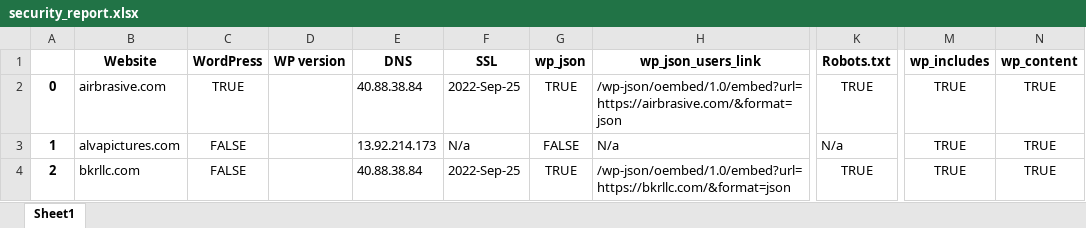
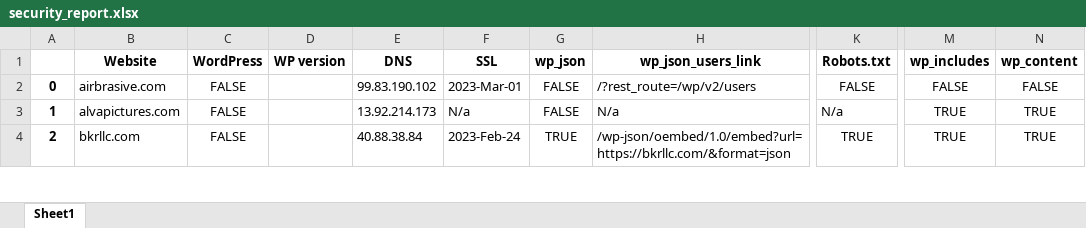
Before and after one commit to mesyv/wp_security_report, an Excel workbook: security_report.xlsx, sheet Sheet1, drawn as a sheet; only a part is shown, gaps mark what is left out; values as stored, in another font and other column widths than the file's, no borders; the diff covers the shown part only; the diff names each change by its address in the sheet, - before the commit and + after, or states it on an @@ line.

Commit message:
modifing scrap_g_search_links_with_check_wp

```diff
--- a/security_report.xlsx (sheet Sheet1)
+++ b/security_report.xlsx (sheet Sheet1)
-C2 (WordPress): TRUE
+C2 (WordPress): FALSE
-E2 (DNS): 40.88.38.84
+E2 (DNS): 99.83.190.102
-F2 (SSL): 2022-Sep-25
+F2 (SSL): 2023-Mar-01
-G2 (wp_json): TRUE
+G2 (wp_json): FALSE
-H2 (wp_json_users_link): /wp-json/oembed/1.0/embed?url=https://airbrasive.com/&format=json
+H2 (wp_json_users_link): /?rest_route=/wp/v2/users
-K2 (Robots.txt): TRUE
+K2 (Robots.txt): FALSE
-M2 (wp_includes): TRUE
+M2 (wp_includes): FALSE
-N2 (wp_content): TRUE
+N2 (wp_content): FALSE
-F4 (SSL): 2022-Sep-25
+F4 (SSL): 2023-Feb-24
```
Also changed, not shown: 35 edited cells elsewhere in this sheet, 8 other files.
